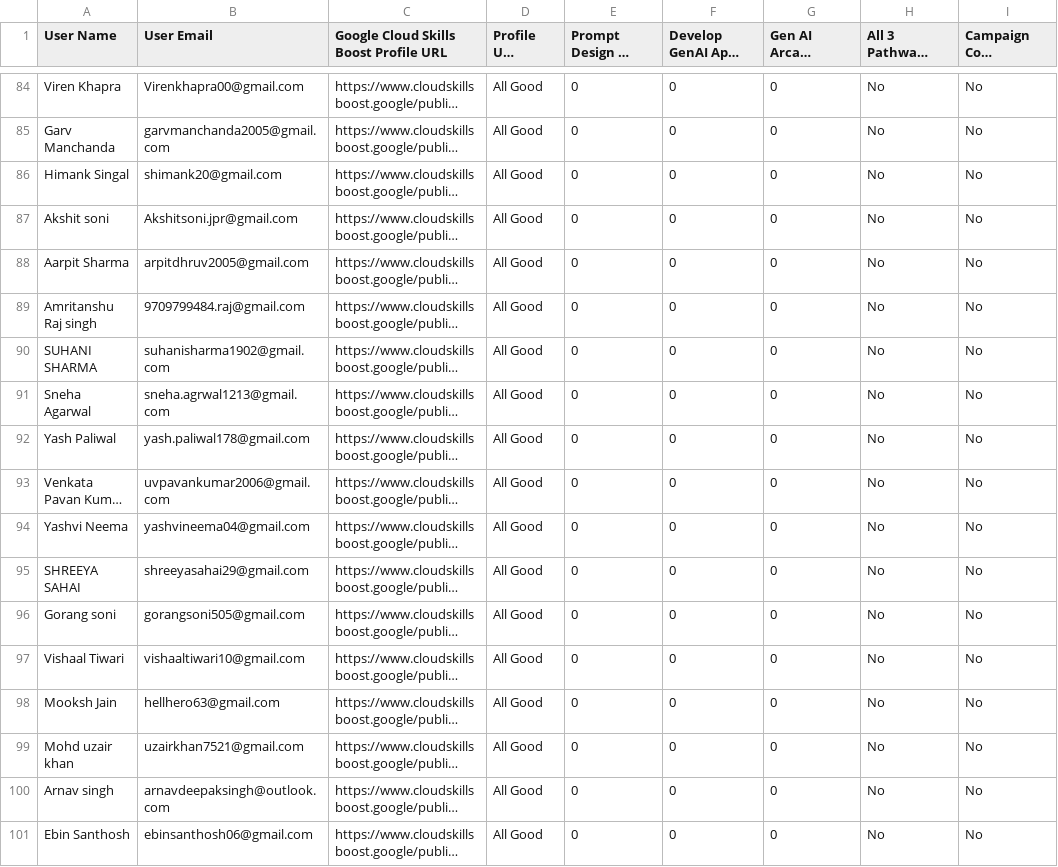
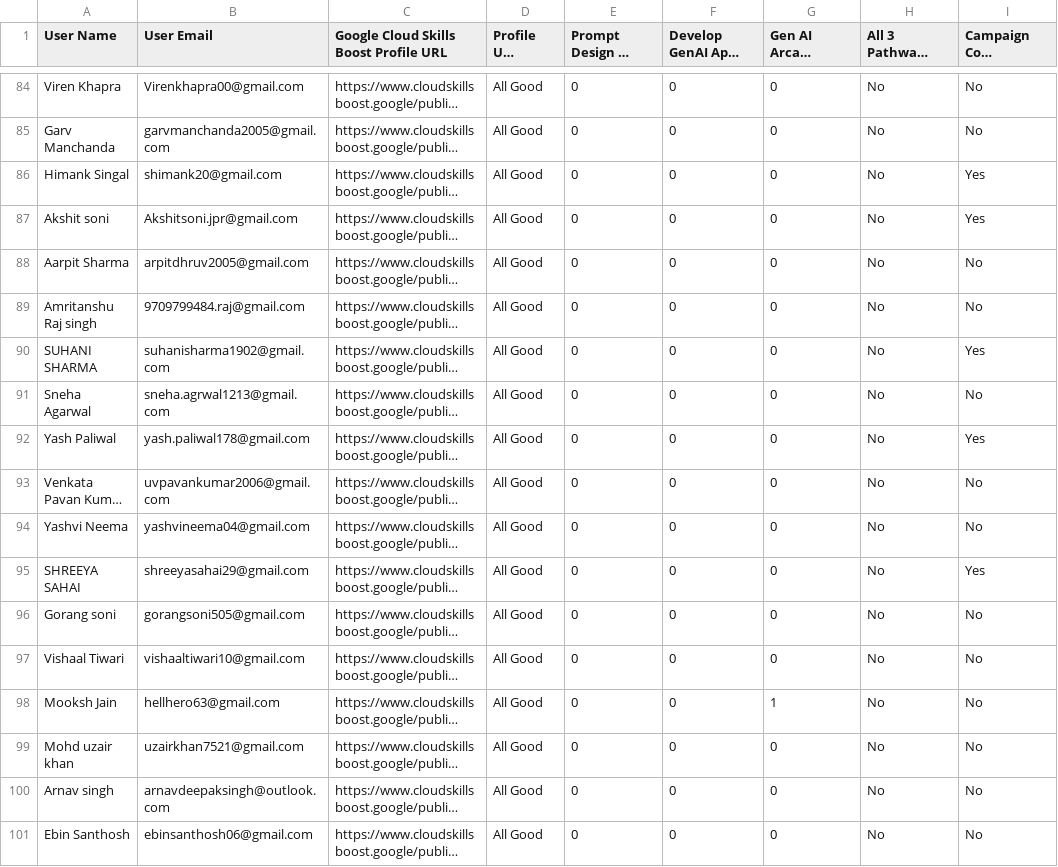
Before and after one commit to GDSC-Manipal-University-Jaipur/GenAI-Study-Jams, a CSV file: data.csv, drawn as a sheet; only a part is shown, gaps mark what is left out; long unchanged cells end in …; the diff covers the shown part only; the diff names each change by its address in the sheet, - before the commit and + after, or states it on an @@ line.

```diff
--- a/data.csv
+++ b/data.csv
-I86:I87 (Campaign Code Redemption Status): No
+I86:I87 (Campaign Code Redemption Status): Yes
-I90 (Campaign Code Redemption Status): No
+I90 (Campaign Code Redemption Status): Yes
-I92 (Campaign Code Redemption Status): No
+I92 (Campaign Code Redemption Status): Yes
-I95 (Campaign Code Redemption Status): No
+I95 (Campaign Code Redemption Status): Yes
-G98 (Gen AI Arcade Game Completion): 0
+G98 (Gen AI Arcade Game Completion): 1
```
Also changed, not shown: 64 edited cells elsewhere in this file, 1 other file.
